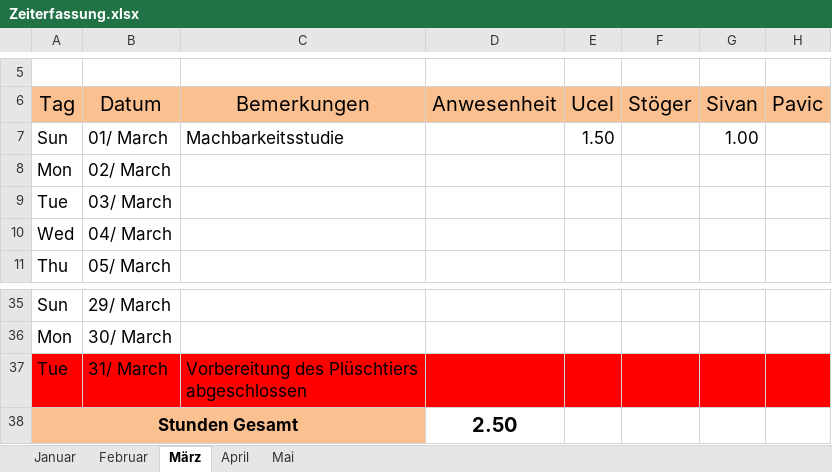
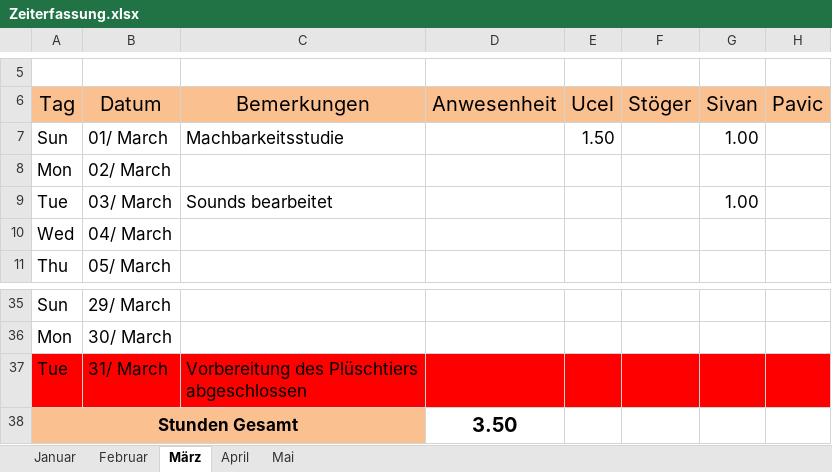
Before and after one commit to mst1/SensitivesKuscheltier, an Excel workbook: Zeiterfassung.xlsx, sheet März, drawn as a sheet; only a part is shown, gaps mark what is left out; values as stored, in another font and other column widths than the file's, no borders; conditional formats not drawn; the diff names each change by its address in the sheet, - before the commit and + after, or states it on an @@ line.

Commit message:
'Updated'

```diff
--- a/Zeiterfassung.xlsx (sheet März)
+++ b/Zeiterfassung.xlsx (sheet März)
-C9 (Bemerkungen): (empty)
+C9 (Bemerkungen): Sounds bearbeitet
-G9 (Sivan): (empty)
+G9 (Sivan): 1.00
-D38 (Anwesenheit): 2.50
+D38 (Anwesenheit): 3.50
```
